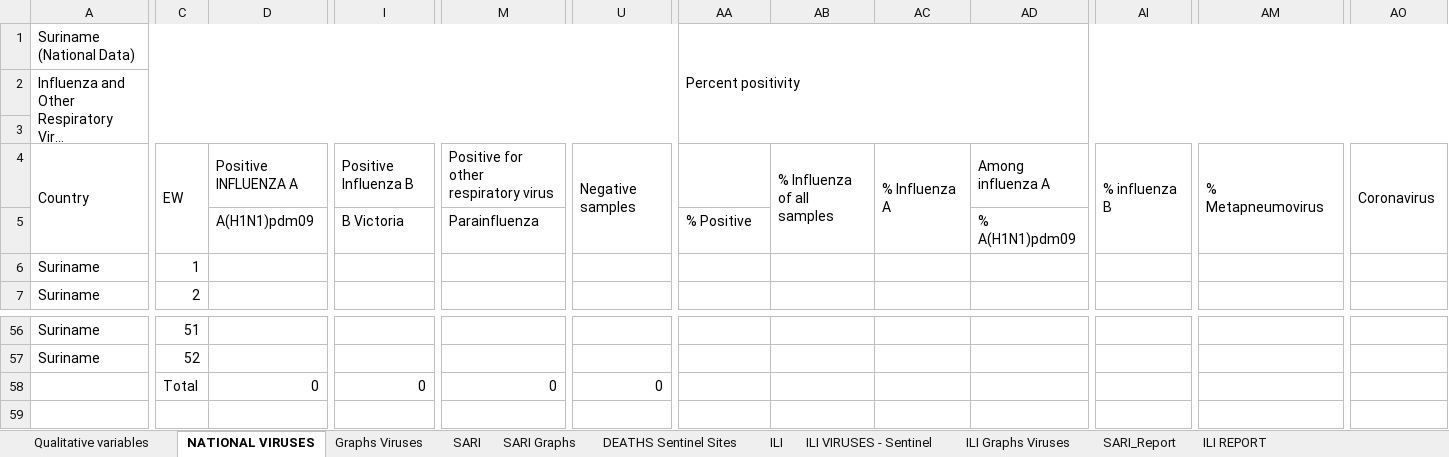
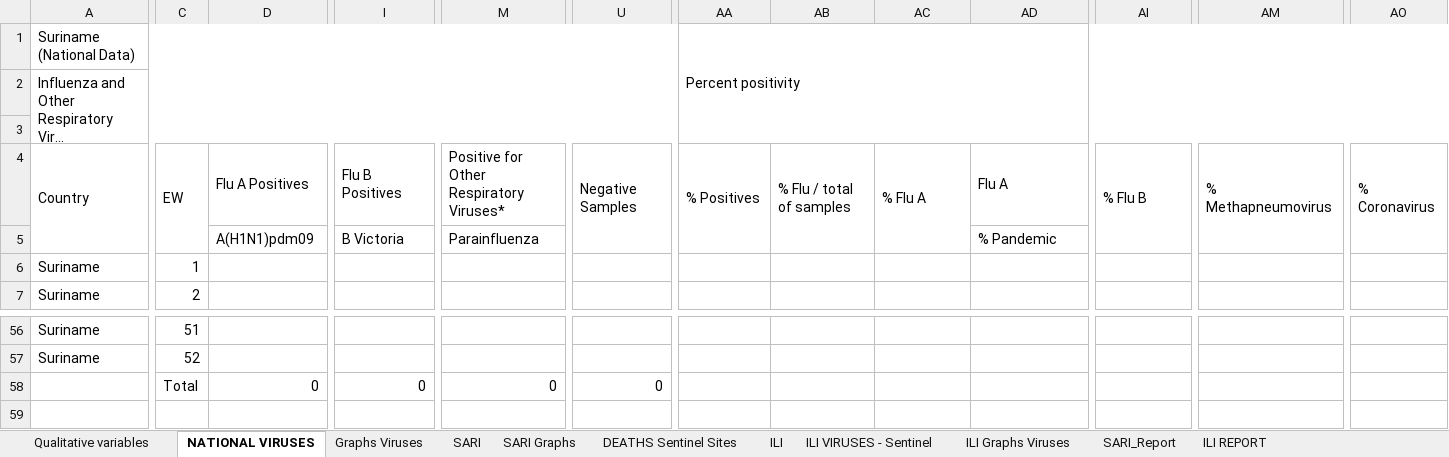
Before and after one commit to aguilarcar2/PAHOFLU_INT, an Excel workbook: Template/FluID/FluID_25.xlsx, sheet NATIONAL VIRUSES, drawn as a sheet; only a part is shown, gaps mark what is left out; long unchanged cells end in …; values as stored, in another font and other column widths than the file's, no cell formats; the diff covers the shown part only; the diff names each change by its address in the sheet, - before the commit and + after, or states it on an @@ line.

Commit message:
- Modificar el boton de eliminar test - Modificar el que aparezca o desaparezca el resultado final - Templates modificados de Virus detectados en español - Templates modificados de FLUID

```diff
--- a/Template/FluID/FluID_25.xlsx (sheet NATIONAL VIRUSES)
+++ b/Template/FluID/FluID_25.xlsx (sheet NATIONAL VIRUSES)
-D4: Positive INFLUENZA A
+D4: Flu A Positives
-I4: Positive Influenza B
+I4: Flu B Positives
-M4: Positive for other respiratory virus
+M4: Positive for Other Respiratory Viruses*
-U4: Negative samples
+U4: Negative Samples
-AA4 (Percent positivity): (empty)
+AA4 (Percent positivity): % Positives
+AA4:AA5 merged
-AB4: % Influenza of all samples
+AB4: % Flu / total of samples
-AC4: % Influenza A
+AC4: % Flu A
-AD4: Among influenza A
+AD4: Flu A
-AI4: % influenza B
+AI4: % Flu B
-AM4: % Metapneumovirus
+AM4: % Methapneumovirus
-AO4: Coronavirus
+AO4: % Coronavirus
-AA5 (Percent positivity): % Positive
+AA5 (Percent positivity): (empty)
-AD5: % A(H1N1)pdm09
+AD5: % Pandemic
```
Also changed, not shown: 10 edited cells elsewhere in this sheet, sheet DEATHS Sentinel Sites, cell formats, formulas that keep their value, charts or pictures, Template/Export/Sari_R6_17.xlsx, Template/FluID/FluID_11.xlsx, 38 other files.
